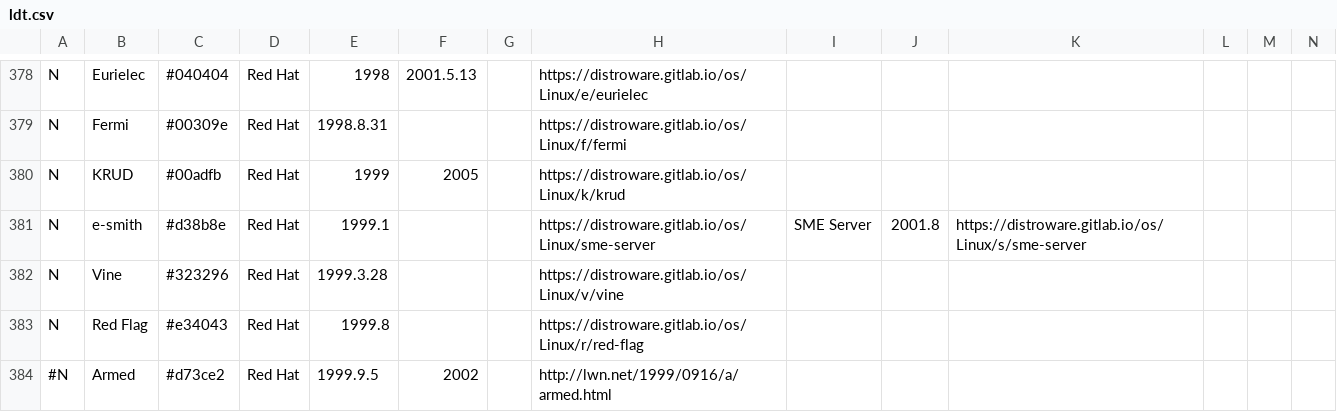
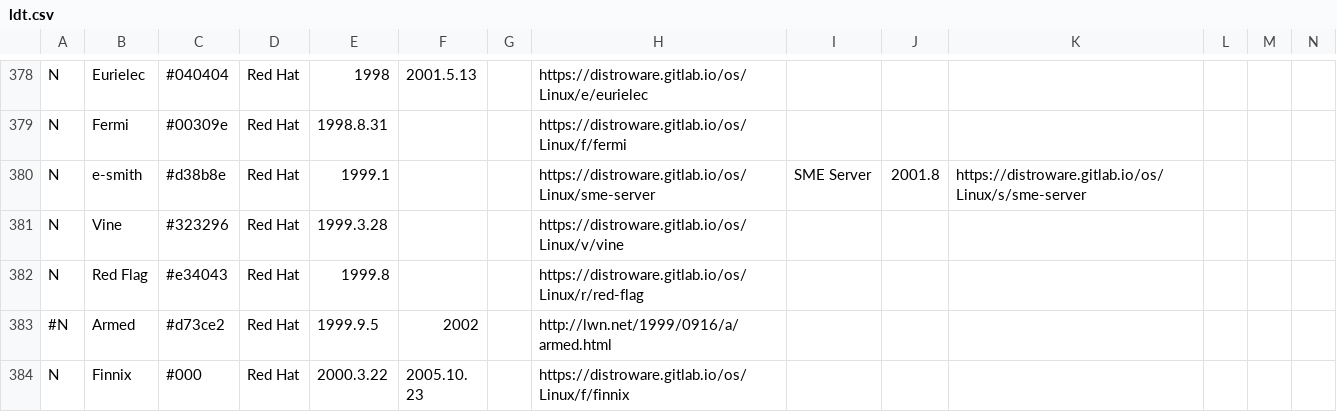
Before and after one commit to FabioLolix/Uncrufted-LinuxTimeline, a CSV file: ldt.csv, drawn as a sheet; only a part is shown, gaps mark what is left out; the shorter side is filled out with more unchanged rows; rows hold the shown columns only; the diff names each change by its address in the sheet, - before the commit and + after, or states it on an @@ line.

Commit message:
Delete KRUD (discontinued)

```diff
--- a/ldt.csv
+++ b/ldt.csv
-row 380: N | KRUD | #00adfb | Red Hat | 1999 | 2005 |  | https://distroware.gitlab.io/os/Linux/k/krud
```
Also changed, not shown: 1 other file.
